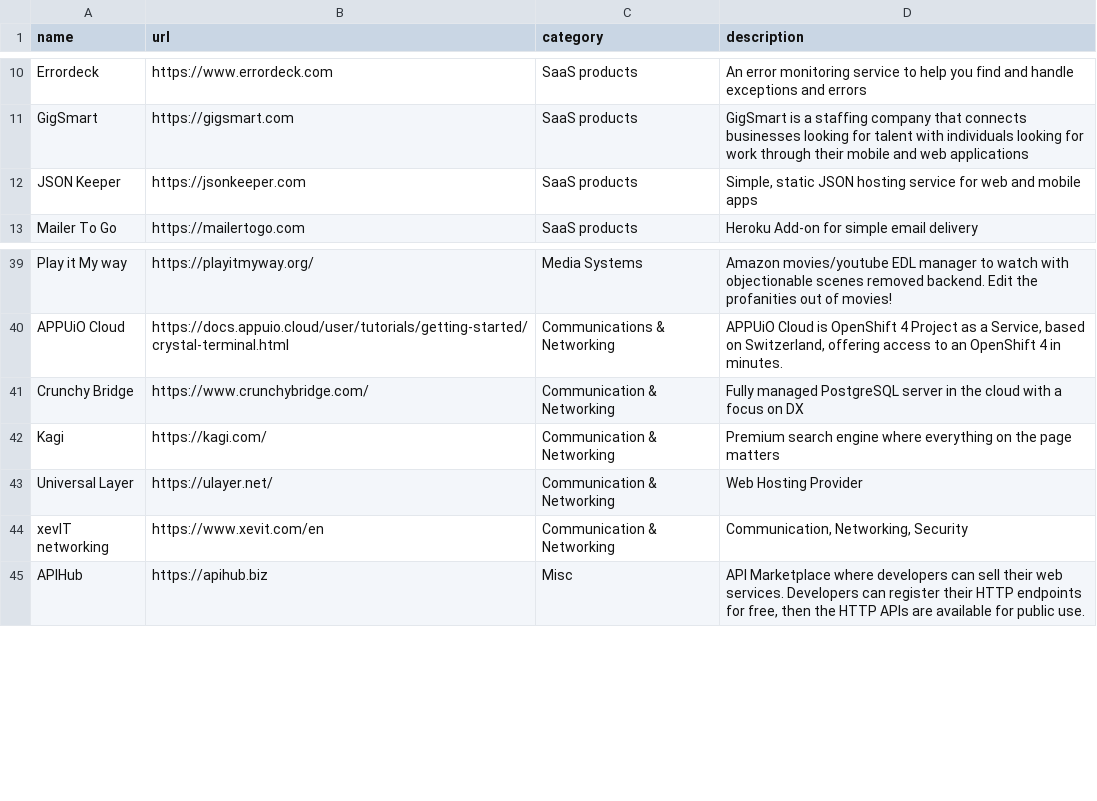
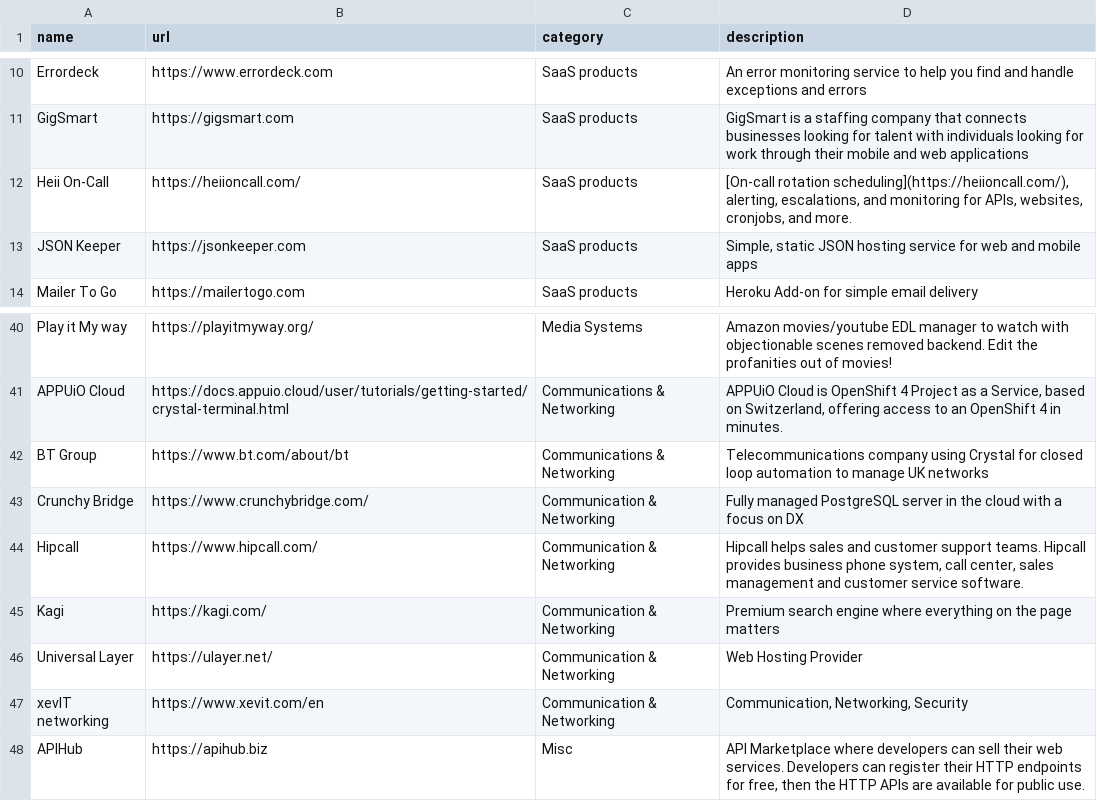
Before and after one commit to crystal-lang/crystal-website, a CSV file: _data/companies.csv, drawn as a sheet; only a part is shown, gaps mark what is left out; the diff names each change by its address in the sheet, - before the commit and + after, or states it on an @@ line.

Commit message:
Adding two more companies (#519)
* adding Heiioncall and Hipcall

* Adding BT Group

```diff
--- a/_data/companies.csv
+++ b/_data/companies.csv
+row 12: Heii On-Call | https://heiioncall.com/ | SaaS products | [On-call rotation scheduling](https://heiioncall.com/), alerting, escalations, and monitoring for APIs, websites, cronjobs, and more.
+row 42: BT Group | https://www.bt.com/about/bt | Communications & Networking | Telecommunications company using Crystal for closed loop automation to manage UK networks
+row 44: Hipcall | https://www.hipcall.com/ | Communication & Networking | Hipcall helps sales and customer support teams. Hipcall provides business phone system, call center, sales management and customer service software.
```
